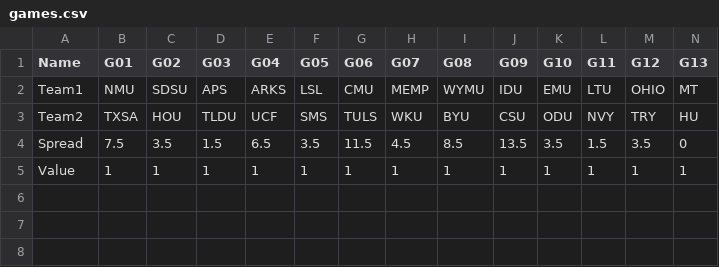
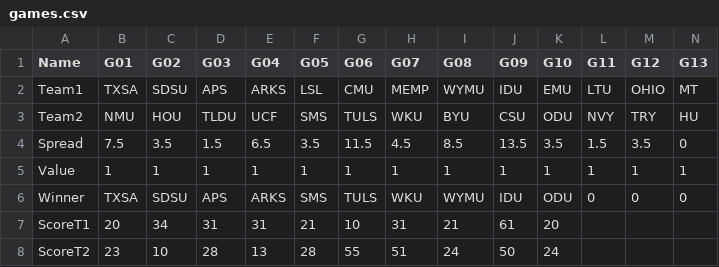
Before and after one commit to jimpink/bowl2016, a CSV file: games.csv, drawn as a sheet; only a part is shown; rows hold the shown columns only; the diff names each change by its address in the sheet, - before the commit and + after, or states it on an @@ line.

Commit message:
Add files via upload

```diff
--- a/games.csv
+++ b/games.csv
-B2 (G01): NMU
+B2 (G01): TXSA
-B3 (G01): TXSA
+B3 (G01): NMU
+row 6: Winner | TXSA | SDSU | APS | ARKS | SMS | TULS | WKU | WYMU | IDU | ODU | 0 | 0 | 0
+row 7: ScoreT1 | 20 | 34 | 31 | 31 | 21 | 10 | 31 | 21 | 61 | 20
+row 8: ScoreT2 | 23 | 10 | 28 | 13 | 28 | 55 | 51 | 24 | 50 | 24
```
